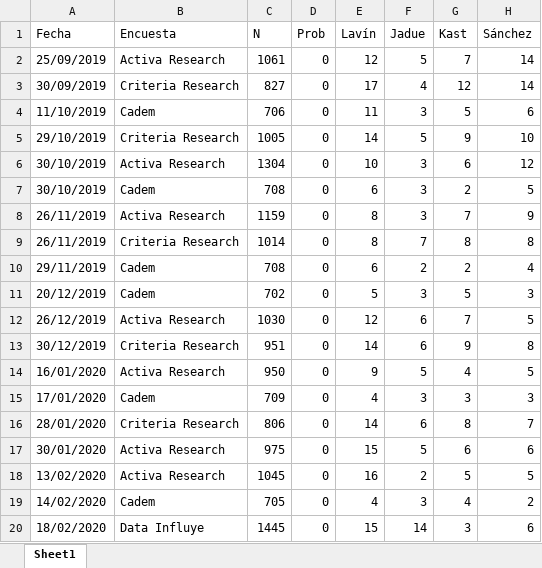
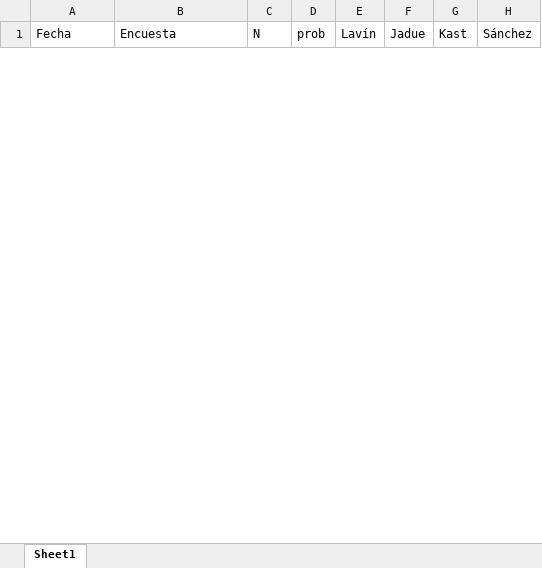
Before and after one commit to tresquintos/tresquintos.github.io, an Excel workbook: files/polls/CHL_2021.xlsx, sheet Sheet1, drawn as a sheet; only a part is shown; values as stored, in another font and other column widths than the file's, no borders; removed rows and columns are numbered as before the commit, all else as after; the diff covers the shown part only; the diff names each change by its address in the sheet, - before the commit and + after, or states it on an @@ line.

```diff
--- a/files/polls/CHL_2021.xlsx (sheet Sheet1)
+++ b/files/polls/CHL_2021.xlsx (sheet Sheet1)
-D1: Prob
+D1: prob
-row 2: 25/09/2019 | Activa Research | 1061 | 0 | 12 | 5 | 7 | 14
-row 3: 30/09/2019 | Criteria Research | 827 | 0 | 17 | 4 | 12 | 14
-row 4: 11/10/2019 | Cadem | 706 | 0 | 11 | 3 | 5 | 6
-row 5: 29/10/2019 | Criteria Research | 1005 | 0 | 14 | 5 | 9 | 10
-row 6: 30/10/2019 | Activa Research | 1304 | 0 | 10 | 3 | 6 | 12
-row 7: 30/10/2019 | Cadem | 708 | 0 | 6 | 3 | 2 | 5
-row 8: 26/11/2019 | Activa Research | 1159 | 0 | 8 | 3 | 7 | 9
-row 9: 26/11/2019 | Criteria Research | 1014 | 0 | 8 | 7 | 8 | 8
-row 10: 29/11/2019 | Cadem | 708 | 0 | 6 | 2 | 2 | 4
-row 11: 20/12/2019 | Cadem | 702 | 0 | 5 | 3 | 5 | 3
-row 12: 26/12/2019 | Activa Research | 1030 | 0 | 12 | 6 | 7 | 5
-row 13: 30/12/2019 | Criteria Research | 951 | 0 | 14 | 6 | 9 | 8
-row 14: 16/01/2020 | Activa Research | 950 | 0 | 9 | 5 | 4 | 5
-row 15: 17/01/2020 | Cadem | 709 | 0 | 4 | 3 | 3 | 3
-row 16: 28/01/2020 | Criteria Research | 806 | 0 | 14 | 6 | 8 | 7
-row 17: 30/01/2020 | Activa Research | 975 | 0 | 15 | 5 | 6 | 6
-row 18: 13/02/2020 | Activa Research | 1045 | 0 | 16 | 2 | 5 | 5
-row 19: 14/02/2020 | Cadem | 705 | 0 | 4 | 3 | 4 | 2
-row 20: 18/02/2020 | Data Influye | 1445 | 0 | 15 | 14 | 3 | 6
```
Also changed, not shown: 75 added rows and 30 removed rows elsewhere in this sheet, 1 other file.
